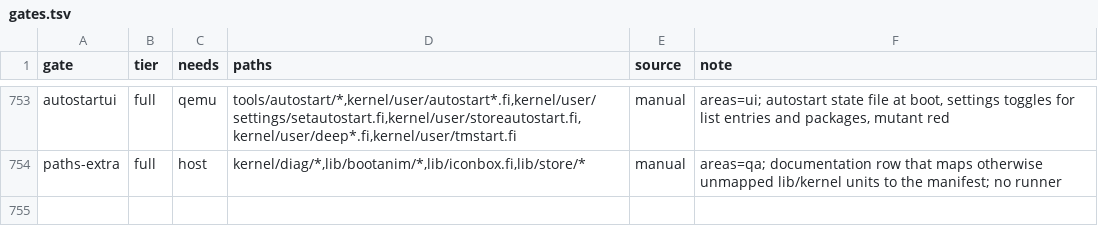
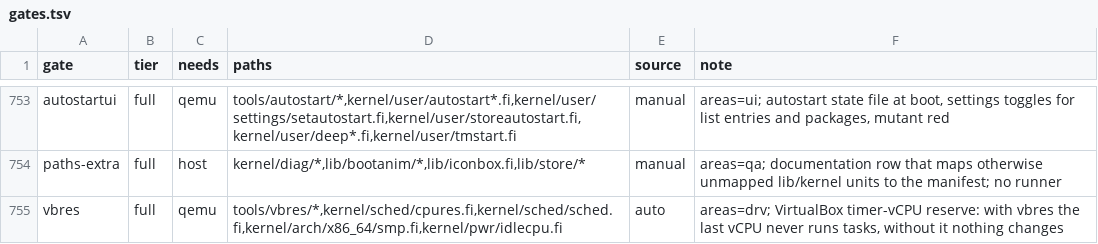
Before and after one commit to Flei-123/Osum, a TSV file: tools/qa/gates.tsv, drawn as a sheet; only a part is shown, gaps mark what is left out.

Commit message:
cpures: detect VirtualBox also from the MADT header OEM id; log OEM ids

```diff
--- a/tools/qa/gates.tsv
+++ b/tools/qa/gates.tsv
@@ -754 +754,2 @@ autostartui	full	qemu	tools/autostart/*,kernel/user/autostart*.fi,kernel/user/se
 paths-extra	full	host	kernel/diag/*,lib/bootanim/*,lib/iconbox.fi,lib/store/*	manual	areas=qa; documentation row that maps otherwise unmapped lib/kernel units to the manifest; no runner
+vbres	full	qemu	tools/vbres/*,kernel/sched/cpures.fi,kernel/sched/sched.fi,kernel/arch/x86_64/smp.fi,kernel/pwr/idlecpu.fi	auto	areas=drv; VirtualBox timer-vCPU reserve: with vbres the last vCPU never runs tasks, without it nothing changes
```
Also changed, not shown: 4 other files.
